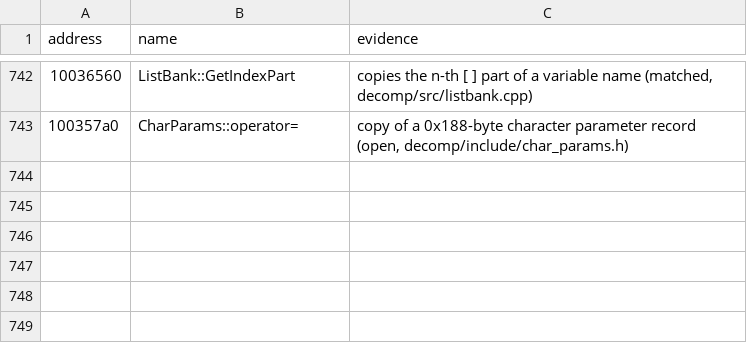
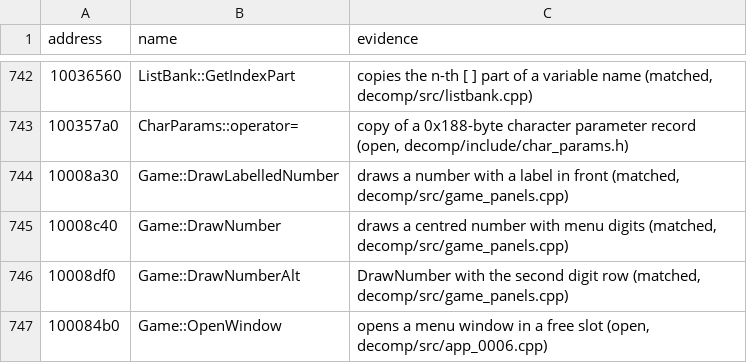
Before and after one commit to ObeseCatLord/Gurumin-Decompilation, a TSV file: symbols.tsv, drawn as a sheet; only a part is shown, gaps mark what is left out; the diff names each change by its address in the sheet, - before the commit and + after, or states it on an @@ line.

```diff
--- a/symbols.tsv
+++ b/symbols.tsv
+row 744: 10008a30 | Game::DrawLabelledNumber | draws a number with a label in front (matched, decomp/src/game_panels.cpp)
+row 745: 10008c40 | Game::DrawNumber | draws a centred number with menu digits (matched, decomp/src/game_panels.cpp)
+row 746: 10008df0 | Game::DrawNumberAlt | DrawNumber with the second digit row (matched, decomp/src/game_panels.cpp)
+row 747: 100084b0 | Game::OpenWindow | opens a menu window in a free slot (open, decomp/src/app_0006.cpp)
```
Also changed, not shown: decomp/obj_symbols.tsv, decomp/open.tsv, 7 other files.
